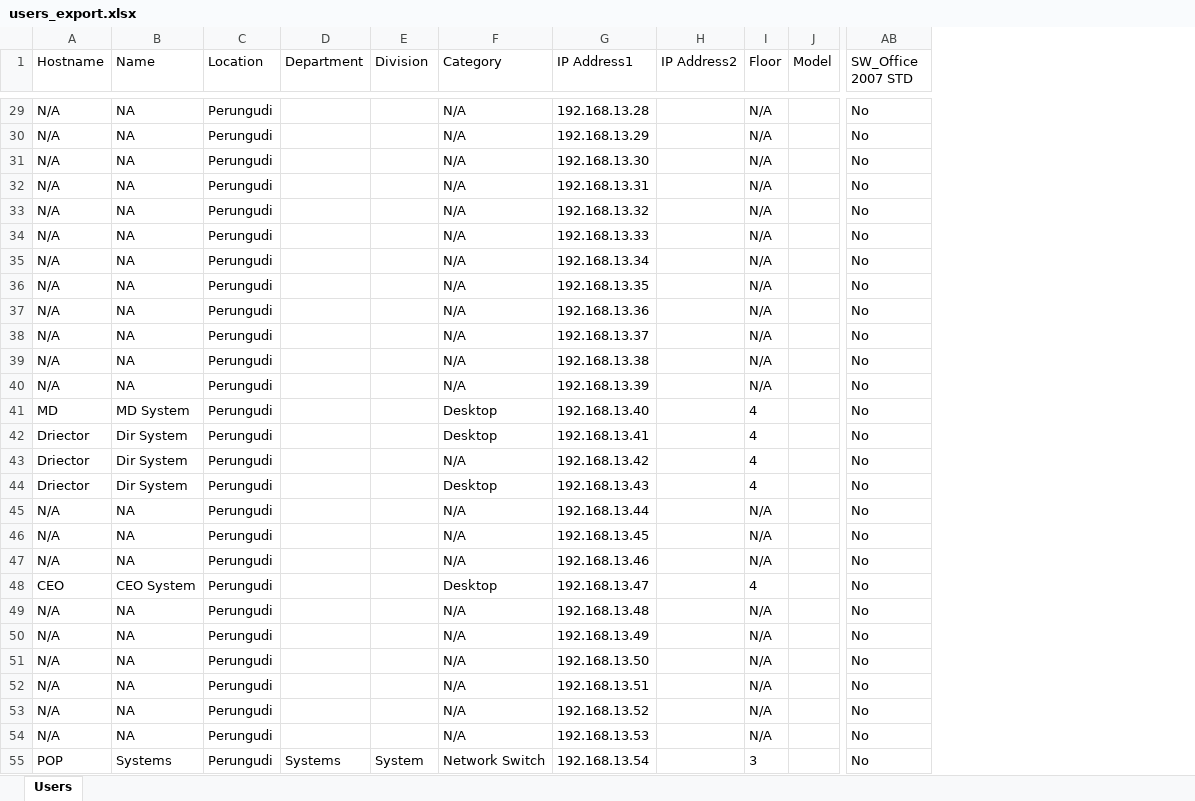
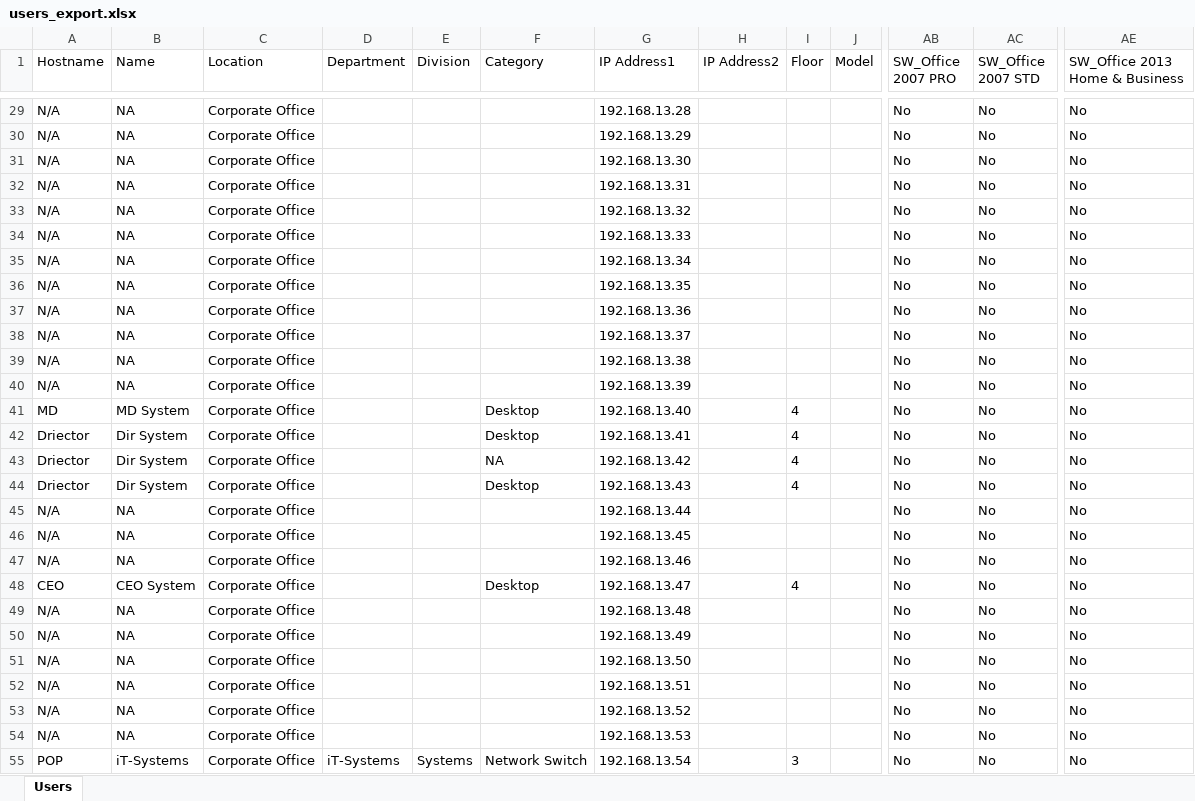
Before and after one commit to kishore1117/User_Management, an Excel workbook: backend/downloads/users_export.xlsx, sheet Users, drawn as a sheet; only a part is shown, gaps mark what is left out; values as stored, in another font and other column widths than the file's, no borders; removed rows and columns are numbered as before the commit, all else as after; the diff covers the shown part only; the diff names each change by its address in the sheet, - before the commit and + after, or states it on an @@ line.

```diff
--- a/backend/downloads/users_export.xlsx (sheet Users)
+++ b/backend/downloads/users_export.xlsx (sheet Users)
-column C (Location), rows 29-55: all Perungudi
+column C (Location), rows 29-55: all Corporate Office
+column AC (SW_Office 2007 STD), rows 29-55: all No
+column AE (SW_Office 2013 Home & Business), rows 29-55: all No
-AB1: SW_Office 2007 STD
+AB1: SW_Office 2007 PRO
-F29:F40 (Category): N/A
+F29:F40 (Category): (empty)
-I29:I40 (Floor): N/A
+I29:I40 (Floor): (empty)
-F43 (Category): N/A
+F43 (Category): NA
-F45:F47 (Category): N/A
+F45:F47 (Category): (empty)
-I45:I47 (Floor): N/A
+I45:I47 (Floor): (empty)
-F49:F54 (Category): N/A
+F49:F54 (Category): (empty)
-I49:I54 (Floor): N/A
+I49:I54 (Floor): (empty)
-B55 (Name): Systems
+B55 (Name): iT-Systems
-D55 (Department): Systems
+D55 (Department): iT-Systems
-E55 (Division): System
+E55 (Division): Systems
```
Also changed, not shown: other rows of this sheet, 1 other file.
